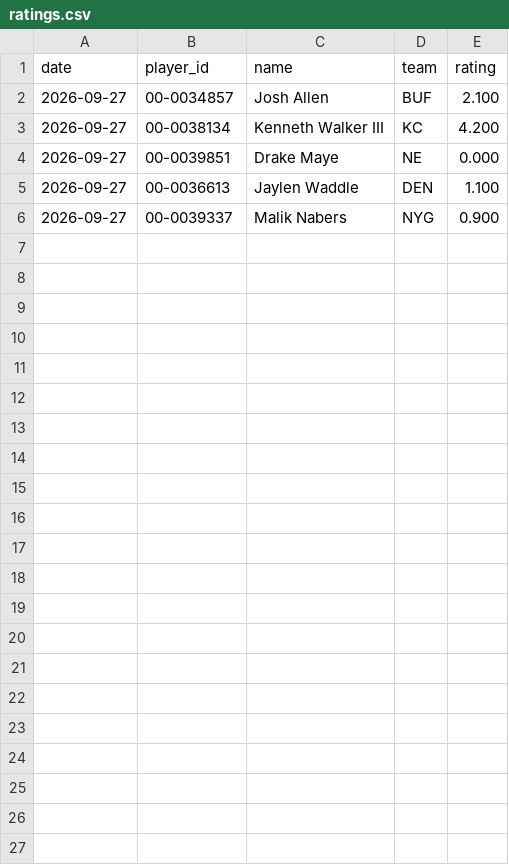
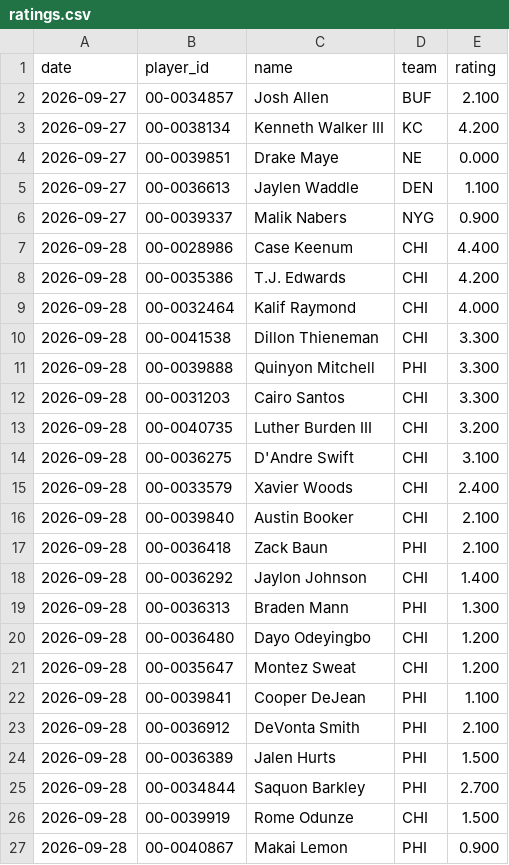
Before and after one commit to hmaxeden-hue/RealNFLDraft, a CSV file: data/history/ratings.csv, drawn as a sheet.

```diff
--- a/data/history/ratings.csv
+++ b/data/history/ratings.csv
@@ -6 +6,22 @@ date,player_id,name,team,rating
 2026-09-27,00-0039337,Malik Nabers,NYG,0.900
+2026-09-28,00-0028986,Case Keenum,CHI,4.400
+2026-09-28,00-0035386,T.J. Edwards,CHI,4.200
+2026-09-28,00-0032464,Kalif Raymond,CHI,4.000
+2026-09-28,00-0041538,Dillon Thieneman,CHI,3.300
+2026-09-28,00-0039888,Quinyon Mitchell,PHI,3.300
+2026-09-28,00-0031203,Cairo Santos,CHI,3.300
+2026-09-28,00-0040735,Luther Burden III,CHI,3.200
+2026-09-28,00-0036275,D'Andre Swift,CHI,3.100
+2026-09-28,00-0033579,Xavier Woods,CHI,2.400
+2026-09-28,00-0039840,Austin Booker,CHI,2.100
+2026-09-28,00-0036418,Zack Baun,PHI,2.100
+2026-09-28,00-0036292,Jaylon Johnson,CHI,1.400
+2026-09-28,00-0036313,Braden Mann,PHI,1.300
+2026-09-28,00-0036480,Dayo Odeyingbo,CHI,1.200
+2026-09-28,00-0035647,Montez Sweat,CHI,1.200
+2026-09-28,00-0039841,Cooper DeJean,PHI,1.100
+2026-09-28,00-0036912,DeVonta Smith,PHI,2.100
+2026-09-28,00-0036389,Jalen Hurts,PHI,1.500
+2026-09-28,00-0034844,Saquon Barkley,PHI,2.700
+2026-09-28,00-0039919,Rome Odunze,CHI,1.500
+2026-09-28,00-0040867,Makai Lemon,PHI,0.900
```
Also changed, not shown: data/history/drafts.csv, 17 other files.
